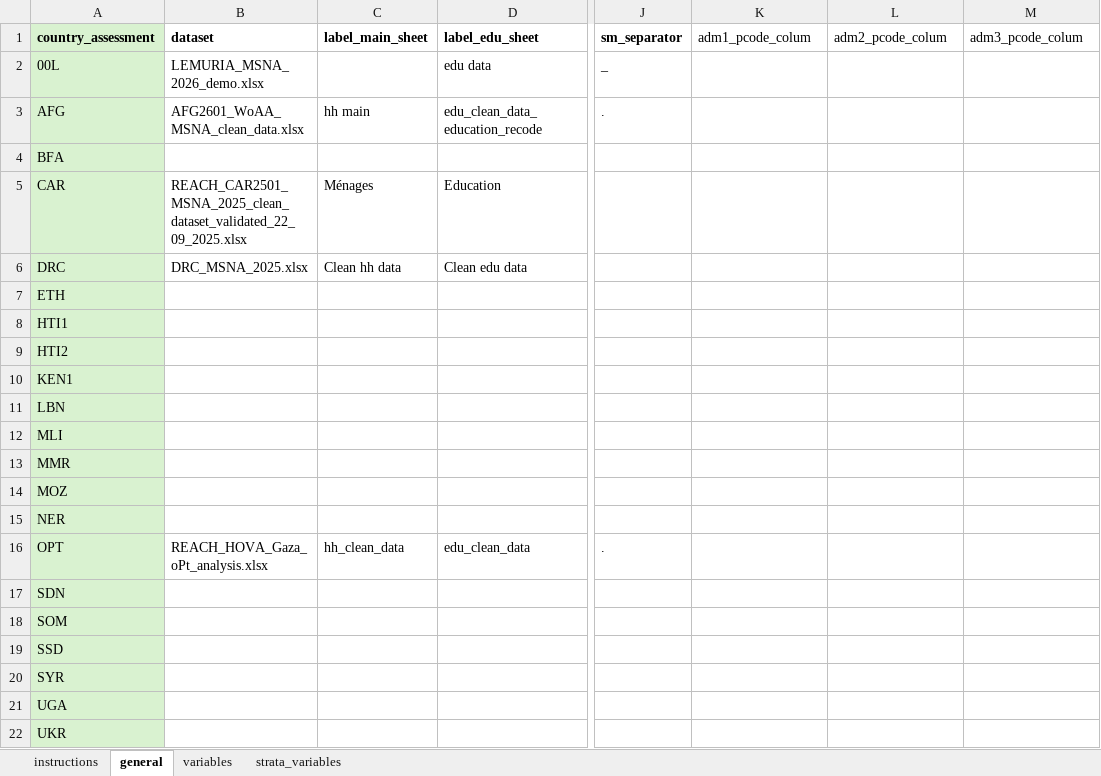
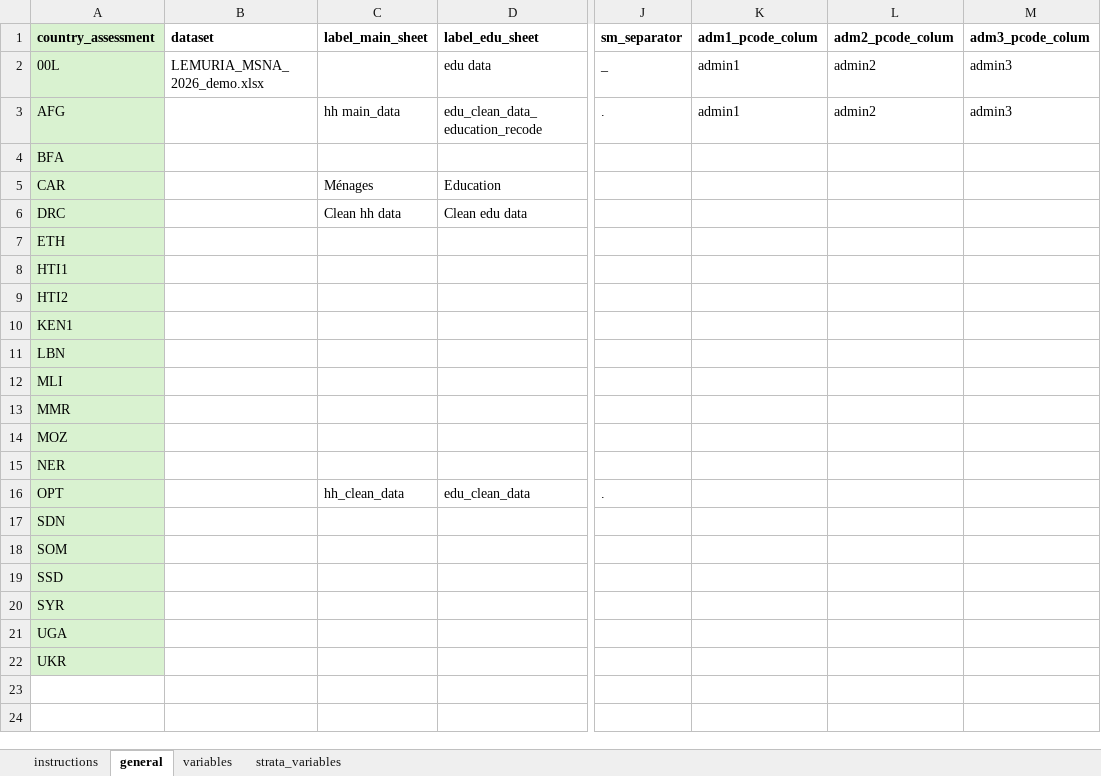
Before and after one commit to martivit/EduAnalysisTool, an Excel workbook: input_tool/01_metadata/example_metadata_edu.xlsx, sheet general, drawn as a sheet; only a part is shown, gaps mark what is left out; values as stored, in another font and other column widths than the file's, no borders; the diff names each change by its address in the sheet, - before the commit and + after, or states it on an @@ line.

```diff
--- a/input_tool/01_metadata/example_metadata_edu.xlsx (sheet general)
+++ b/input_tool/01_metadata/example_metadata_edu.xlsx (sheet general)
-K1:M1 bold: off
+K1:M1 bold: on
-K2:K3 (adm1_pcode_colum): (empty)
+K2:K3 (adm1_pcode_colum): admin1
-L2:L3 (adm2_pcode_colum): (empty)
+L2:L3 (adm2_pcode_colum): admin2
-M2:M3 (adm3_pcode_colum): (empty)
+M2:M3 (adm3_pcode_colum): admin3
-B3 (dataset): AFG2601_WoAA_MSNA_clean_data.xlsx
+B3 (dataset): (empty)
-C3 (label_main_sheet): hh main
+C3 (label_main_sheet): hh main_data
-B5 (dataset): REACH_CAR2501_MSNA_2025_clean_dataset_validated_22_09_2025.xlsx
+B5 (dataset): (empty)
-B6 (dataset): DRC_MSNA_2025.xlsx
+B6 (dataset): (empty)
-B16 (dataset): REACH_HOVA_Gaza_oPt_analysis.xlsx
+B16 (dataset): (empty)
```
Also changed, not shown: sheet variables, sheet instructions, sheet strata_variables, 9 other files.
